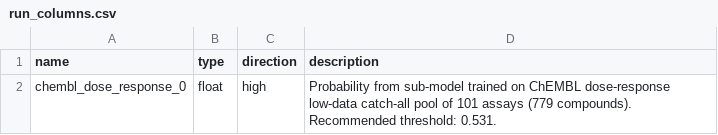
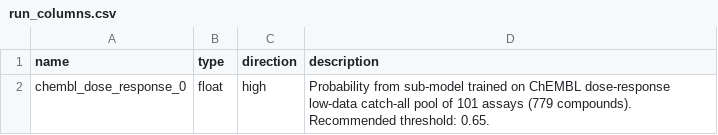
Before and after one commit to ersilia-os/eos9eyo, a CSV file: model/framework/columns/run_columns.csv, drawn as a sheet.

```diff
--- a/model/framework/columns/run_columns.csv
+++ b/model/framework/columns/run_columns.csv
@@ -1,2 +1,2 @@
 name,type,direction,description
-chembl_dose_response_0,float,high,Probability from sub-model trained on ChEMBL dose-response low-data catch-all pool of 101 assays (779 compounds). Recommended threshold: 0.531.
+chembl_dose_response_0,float,high,Probability from sub-model trained on ChEMBL dose-response low-data catch-all pool of 101 assays (779 compounds). Recommended threshold: 0.65.
```
Also changed, not shown: model/checkpoints/reports.csv, 43 other files.
